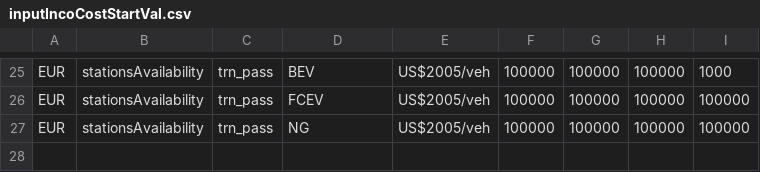
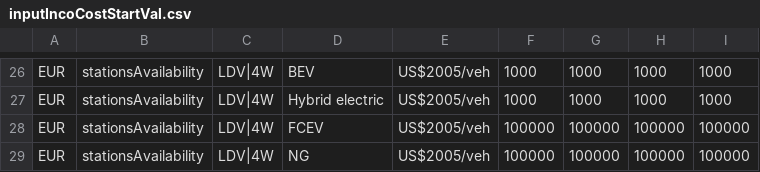
Before and after one commit to pik-piam/edgeTransport, a CSV file: inst/extdata/inputIncoCostStartVal.csv, drawn as a sheet; only a part is shown, gaps mark what is left out; addresses are those after the commit; the diff covers the shown part only; the diff names each change by its address in the sheet, - before the commit and + after, or states it on an @@ line.

```diff
--- a/inst/extdata/inputIncoCostStartVal.csv
+++ b/inst/extdata/inputIncoCostStartVal.csv
-C26: trn_pass
+C26: LDV|4W
-F26: 100000
+F26: 1000
-G26: 100000
+G26: 1000
-H26: 100000
+H26: 1000
+row 27: EUR | stationsAvailability | LDV|4W | Hybrid electric | US$2005/veh | 1000 | 1000 | 1000 | 1000
-C28:C29: trn_pass
+C28:C29: LDV|4W
```
Also changed, not shown: 1 added row and 74 edited cells elsewhere in this file, 5 other files.
